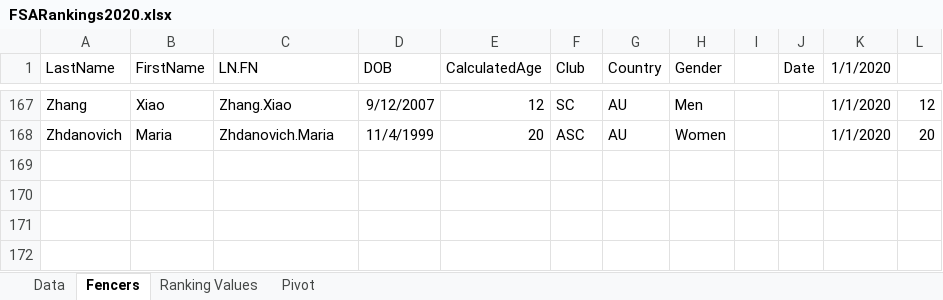
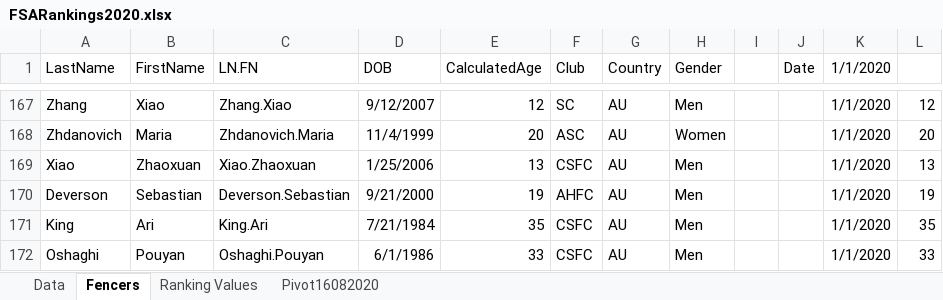
Before and after one commit to stuartmarshall87/FencingSAResults2, an Excel workbook: 2020/FSARankings2020.xlsx, sheet Fencers, drawn as a sheet; only a part is shown, gaps mark what is left out; values as stored, in another font and other column widths than the file's, no borders; table styles not drawn; the diff names each change by its address in the sheet, - before the commit and + after, or states it on an @@ line.

```diff
--- a/2020/FSARankings2020.xlsx (sheet Fencers)
+++ b/2020/FSARankings2020.xlsx (sheet Fencers)
-sheet tab: Pivot
+sheet tab: Pivot16082020
+row 169: Xiao | Zhaoxuan | Xiao.Zhaoxuan | 1/25/2006 | 13 | CSFC | AU | Men |  |  | 1/1/2020 | 13
+row 170: Deverson | Sebastian | Deverson.Sebastian | 9/21/2000 | 19 | AHFC | AU | Men |  |  | 1/1/2020 | 19
+row 171: King | Ari | King.Ari | 7/21/1984 | 35 | CSFC | AU | Men |  |  | 1/1/2020 | 35
+row 172: Oshaghi | Pouyan | Oshaghi.Pouyan | 6/1/1986 | 33 | CSFC | AU | Men |  |  | 1/1/2020 | 33
```
Also changed, not shown: sheet Data, formulas that keep their value, 2 other files.
